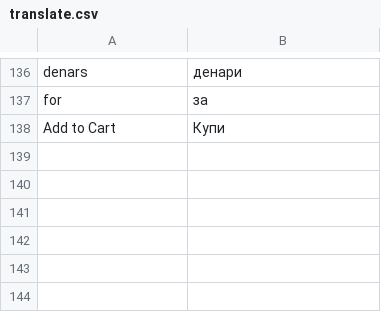
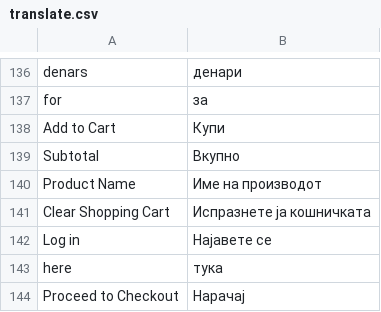
Before and after one commit to aleksandralazoroska/dev-magento-javenmk, a CSV file: app/design/frontend/javentheme/default/locale/mk_MK/translate.csv, drawn as a sheet; only a part is shown, gaps mark what is left out; the diff names each change by its address in the sheet, - before the commit and + after, or states it on an @@ line.

```diff
--- a/app/design/frontend/javentheme/default/locale/mk_MK/translate.csv
+++ b/app/design/frontend/javentheme/default/locale/mk_MK/translate.csv
+row 139: Subtotal | Вкупно
+row 140: Product Name | Име на производот
+row 141: Clear Shopping Cart | Испразнете ја кошничката
+row 142: Log in | Најавете се
+row 143: here | тука
+row 144: Proceed to Checkout | Нарачај
```
Also changed, not shown: 13 other files.
